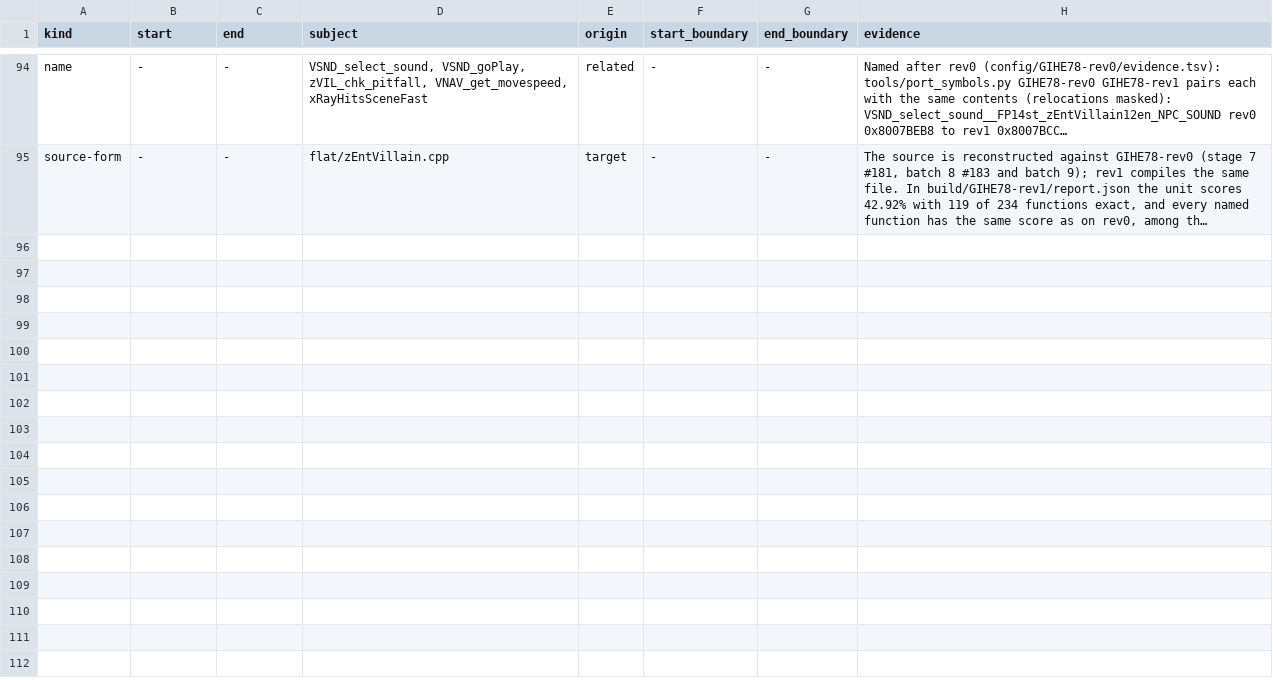
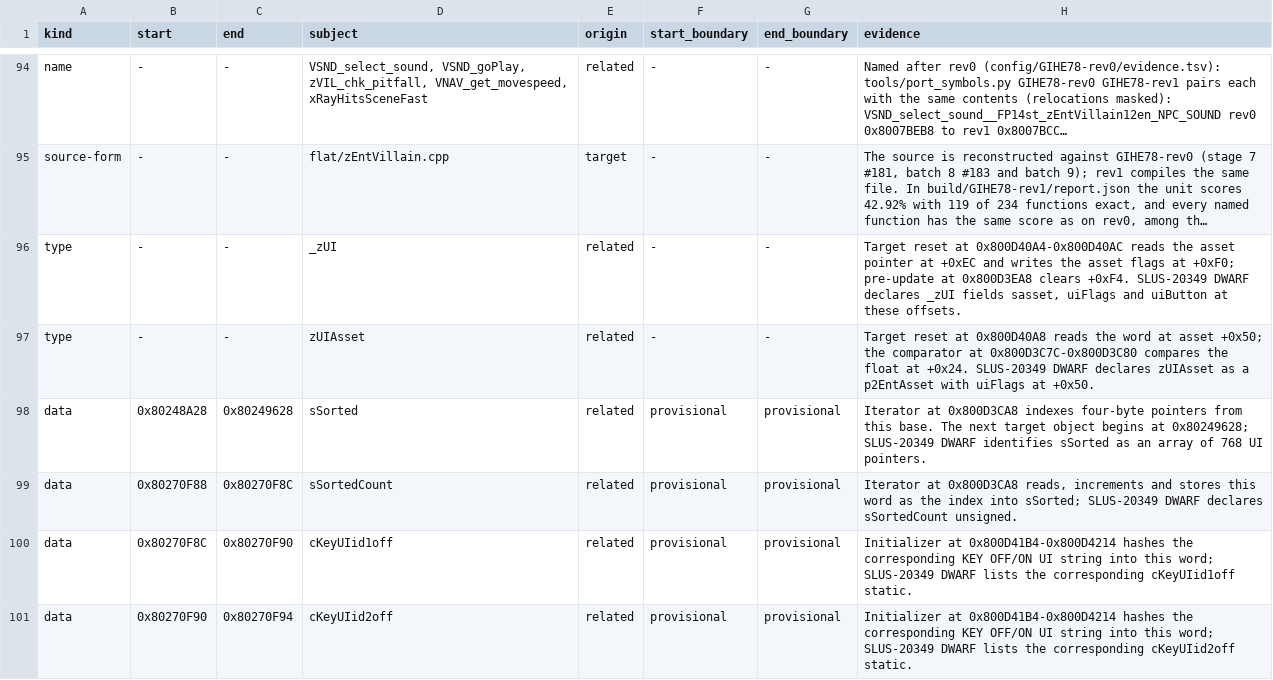
Before and after one commit to mitsevox/n100f, a TSV file: config/GIHE78-rev1/evidence.tsv, drawn as a sheet; only a part is shown, gaps mark what is left out; long unchanged cells end in …; the diff covers the shown part only; the diff names each change by its address in the sheet, - before the commit and + after, or states it on an @@ line.

```diff
--- a/config/GIHE78-rev1/evidence.tsv
+++ b/config/GIHE78-rev1/evidence.tsv
+row 96: type | - | - | _zUI | related | - | - | Target reset at 0x800D40A4-0x800D40AC reads the asset pointer at +0xEC and writes the asset flags at +0xF0; pre-update at 0x800D3EA8 clears +0xF4. SLUS-20349 DWARF declares _zUI fields sasset, uiFlags and uiButton at these offsets.
+row 97: type | - | - | zUIAsset | related | - | - | Target reset at 0x800D40A8 reads the word at asset +0x50; the comparator at 0x800D3C7C-0x800D3C80 compares the float at +0x24. SLUS-20349 DWARF declares zUIAsset as a p2EntAsset with uiFlags at +0x50.
+row 98: data | 0x80248A28 | 0x80249628 | sSorted | related | provisional | provisional | Iterator at 0x800D3CA8 indexes four-byte pointers from this base. The next target object begins at 0x80249628; SLUS-20349 DWARF identifies sSorted as an array of 768 UI pointers.
+row 99: data | 0x80270F88 | 0x80270F8C | sSortedCount | related | provisional | provisional | Iterator at 0x800D3CA8 reads, increments and stores this word as the index into sSorted; SLUS-20349 DWARF declares sSortedCount unsigned.
+row 100: data | 0x80270F8C | 0x80270F90 | cKeyUIid1off | related | provisional | provisional | Initializer at 0x800D41B4-0x800D4214 hashes the corresponding KEY OFF/ON UI string into this word; SLUS-20349 DWARF lists the corresponding cKeyUIid1off static.
+row 101: data | 0x80270F90 | 0x80270F94 | cKeyUIid2off | related | provisional | provisional | Initializer at 0x800D41B4-0x800D4214 hashes the corresponding KEY OFF/ON UI string into this word; SLUS-20349 DWARF lists the corresponding cKeyUIid2off static.
```
Also changed, not shown: 6 added rows elsewhere in this file, 4 other files.
